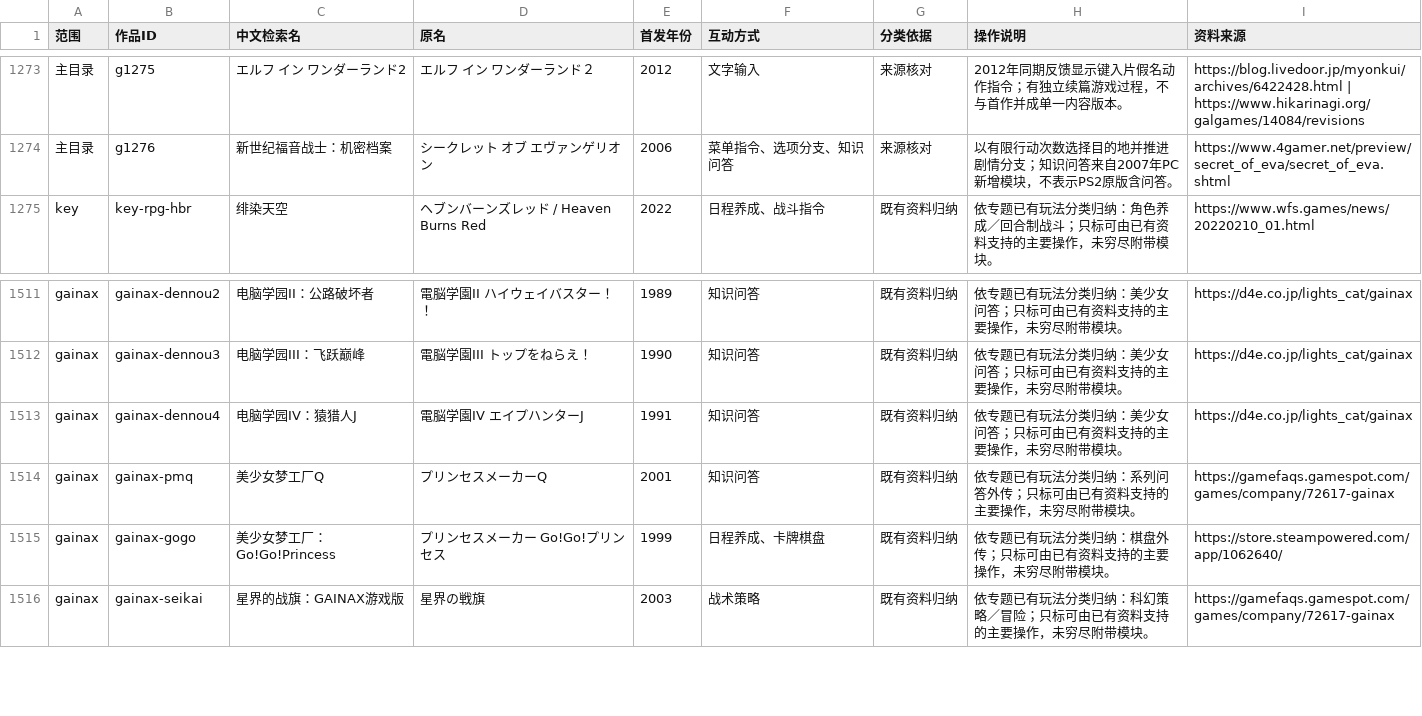
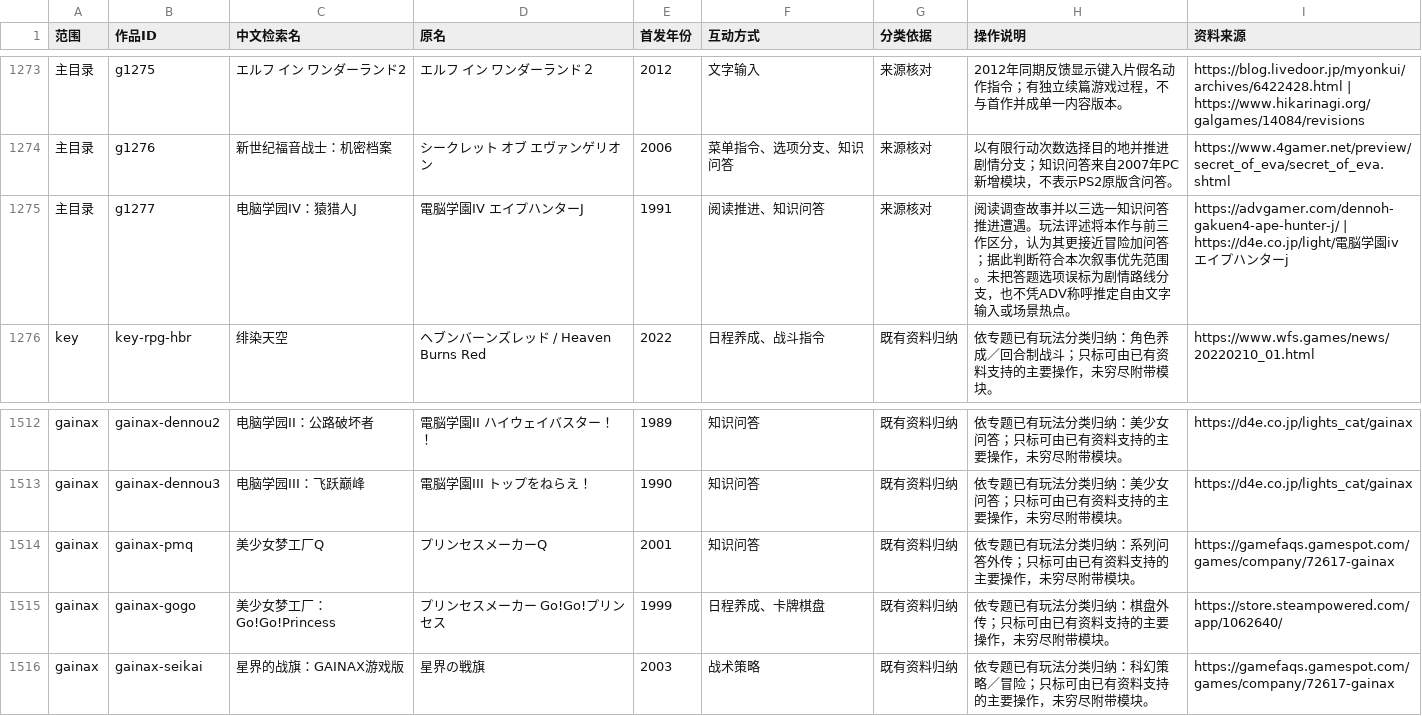
Before and after one commit to wt1234-donkey/visual-novel, a CSV file: data/interaction-modes.csv, drawn as a sheet; only a part is shown, gaps mark what is left out; removed rows and columns are numbered as before the commit, all else as after; the diff names each change by its address in the sheet, - before the commit and + after, or states it on an @@ line.

```diff
--- a/data/interaction-modes.csv
+++ b/data/interaction-modes.csv
+row 1275: 主目录 | g1277 | 电脑学园IV：猿猎人J | 電脳学園IV エイプハンターJ | 1991 | 阅读推进、知识问答 | 来源核对 | 阅读调查故事并以三选一知识问答推进遭遇。玩法评述将本作与前三作区分，认为其更接近冒险加问答；据此判断符合本次叙事优先范围。未把答题选项误标为剧情路线分支，也不凭ADV称呼推定自由文字输入或场景热点。 | https://advgamer.com/dennoh-gakuen4-ape-hunter-j/ | https://d4e.co.jp/light/電脳学園iv エイプハンターj
-row 1513: gainax | gainax-dennou4 | 电脑学园IV：猿猎人J | 電脳学園IV エイプハンターJ | 1991 | 知识问答 | 既有资料归纳 | 依专题已有玩法分类归纳：美少女问答；只标可由已有资料支持的主要操作，未穷尽附带模块。 | https://d4e.co.jp/lights_cat/gainax
```
Also changed, not shown: data/content-versions.csv, 7 other files.
